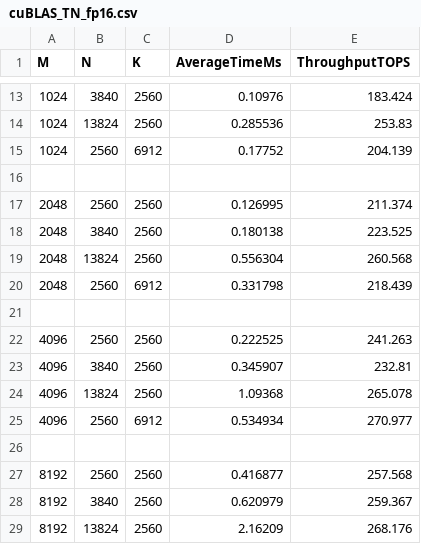
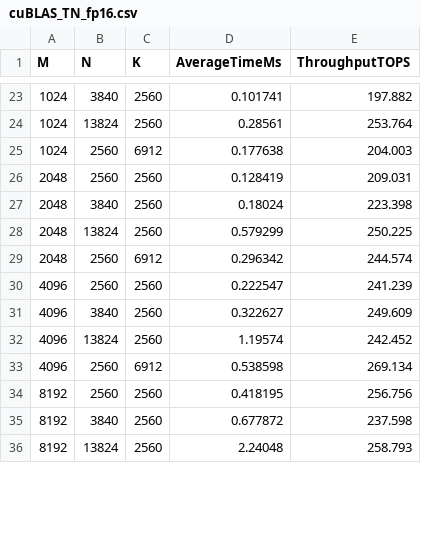
Before and after one commit to bcacdwk/GPUdemo, a CSV file: BLAS/cuBLAS_TN_fp16.csv, drawn as a sheet; only a part is shown, gaps mark what is left out; the diff covers the shown part only.

```diff
--- a/BLAS/cuBLAS_TN_fp16.csv
+++ b/BLAS/cuBLAS_TN_fp16.csv
@@ -13,17 +23,14 @@ M,N,K,AverageTimeMs,ThroughputTOPS
-1024,3840,2560,0.10976,183.424
-1024,13824,2560,0.285536,253.83
-1024,2560,6912,0.17752,204.139
-
-2048,2560,2560,0.126995,211.374
-2048,3840,2560,0.180138,223.525
-2048,13824,2560,0.556304,260.568
-2048,2560,6912,0.331798,218.439
-
-4096,2560,2560,0.222525,241.263
-4096,3840,2560,0.345907,232.81
-4096,13824,2560,1.09368,265.078
-4096,2560,6912,0.534934,270.977
-
-8192,2560,2560,0.416877,257.568
-8192,3840,2560,0.620979,259.367
-8192,13824,2560,2.16209,268.176
+1024,3840,2560,0.101741,197.882
+1024,13824,2560,0.28561,253.764
+1024,2560,6912,0.177638,204.003
+2048,2560,2560,0.128419,209.031
+2048,3840,2560,0.18024,223.398
+2048,13824,2560,0.579299,250.225
+2048,2560,6912,0.296342,244.574
+4096,2560,2560,0.222547,241.239
+4096,3840,2560,0.322627,249.609
+4096,13824,2560,1.19574,242.452
+4096,2560,6912,0.538598,269.134
+8192,2560,2560,0.418195,256.756
+8192,3840,2560,0.677872,237.598
+8192,13824,2560,2.24048,258.793
```
Also changed, not shown: 11 added rows, 1 removed row and 25 edited cells elsewhere in this file, BLAS/R_NT_RR_R_slow.csv, BLAS/cuBLAS_TN_int8.csv, 9 other files.
